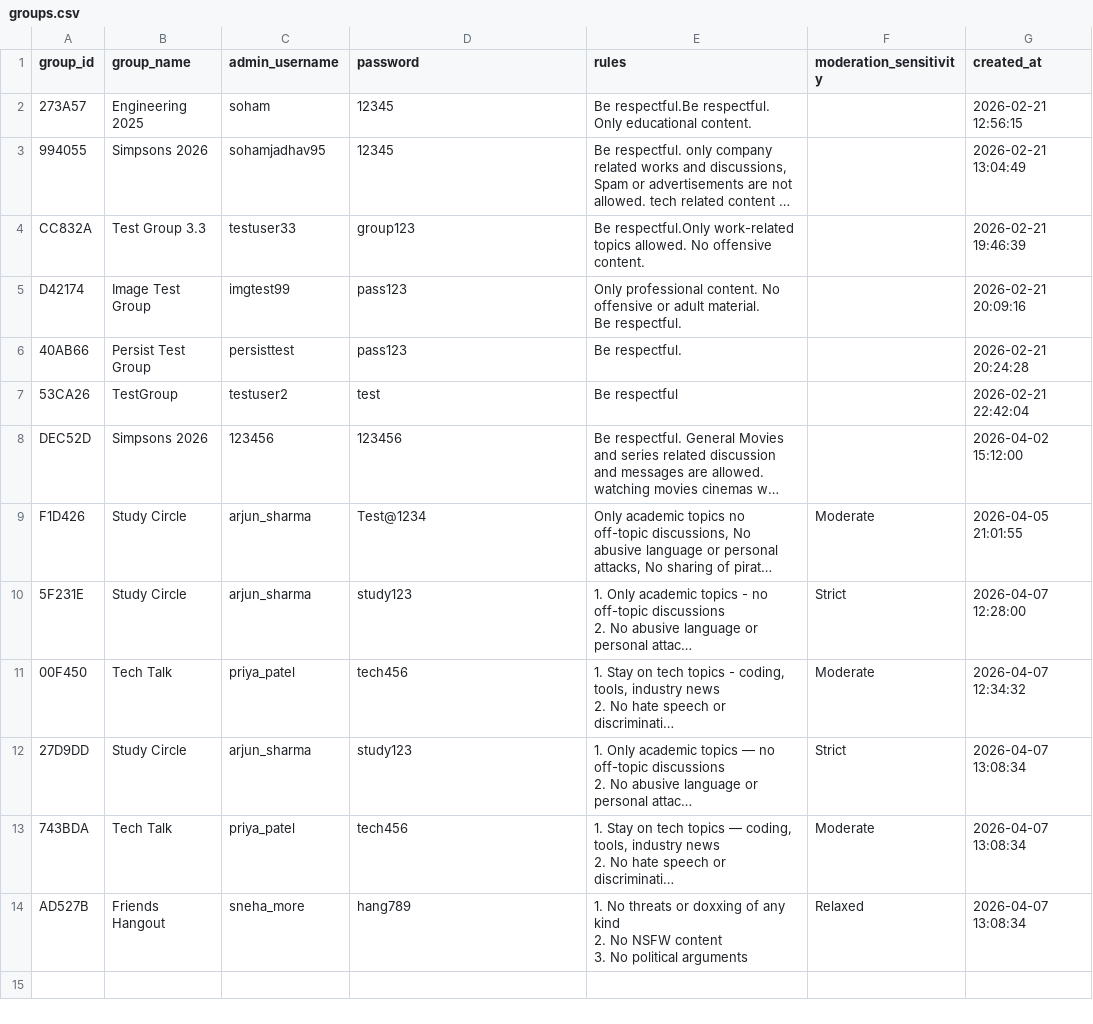
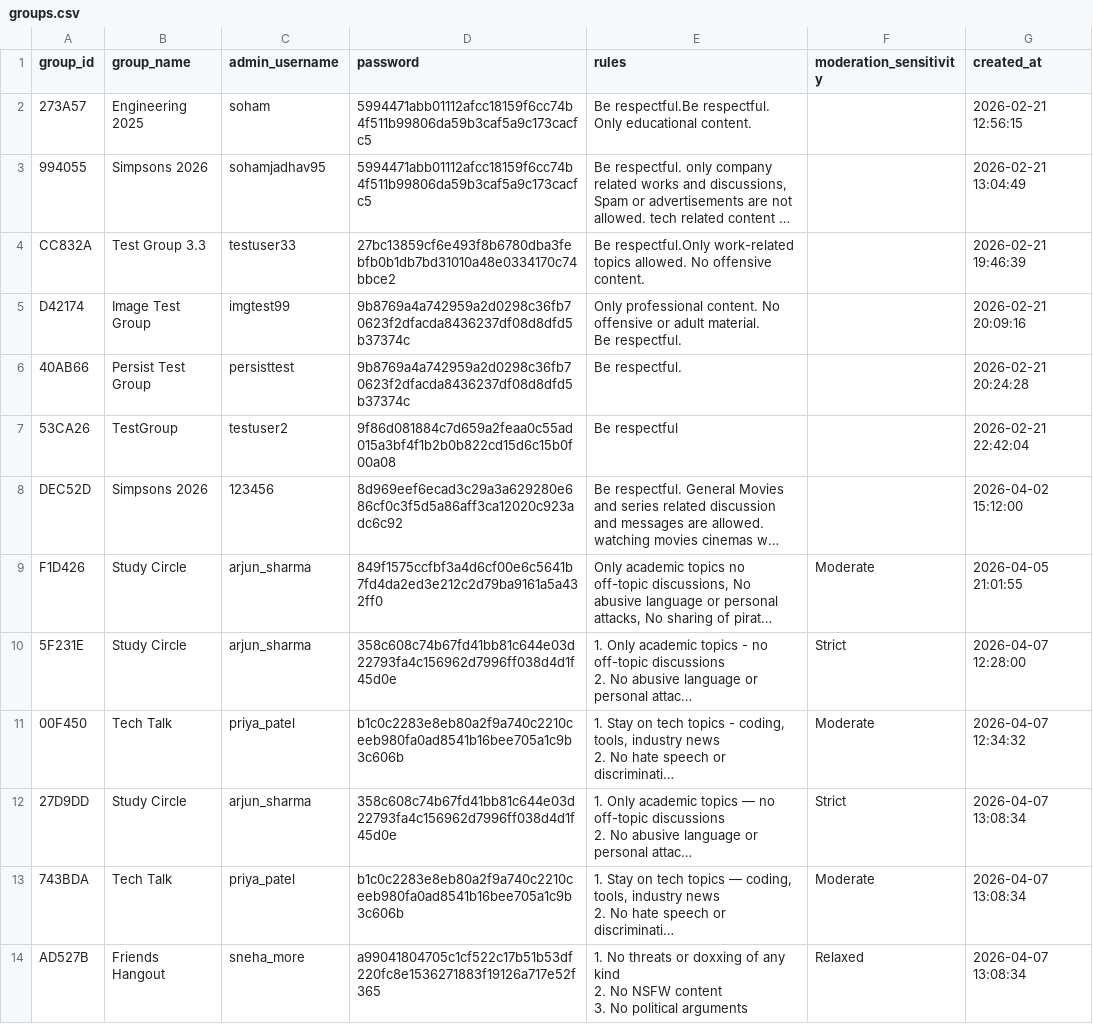
Before and after one commit to sohamjadhav95/Convo-Ease, a CSV file: database/Databases/groups.csv, drawn as a sheet; long unchanged cells end in …; the diff names each change by its address in the sheet, - before the commit and + after, or states it on an @@ line.

```diff
--- a/database/Databases/groups.csv
+++ b/database/Databases/groups.csv
-D2:D3 (password): 12345
+D2:D3 (password): 5994471abb01112afcc18159f6cc74b4f511b99806da59b3caf5a9c173cacfc5
-D4 (password): group123
+D4 (password): 27bc13859cf6e493f8b6780dba3febfb0b1db7bd31010a48e0334170c74bbce2
-D5:D6 (password): pass123
+D5:D6 (password): 9b8769a4a742959a2d0298c36fb70623f2dfacda8436237df08d8dfd5b37374c
-D7 (password): test
+D7 (password): 9f86d081884c7d659a2feaa0c55ad015a3bf4f1b2b0b822cd15d6c15b0f00a08
-D8 (password): 123456
+D8 (password): 8d969eef6ecad3c29a3a629280e686cf0c3f5d5a86aff3ca12020c923adc6c92
-D9 (password): Test@1234
+D9 (password): 849f1575ccfbf3a4d6cf00e6c5641b7fd4da2ed3e212c2d79ba9161a5a432ff0
-D10 (password): study123
+D10 (password): 358c608c74b67fd41bb81c644e03d22793fa4c156962d7996ff038d4d1f45d0e
-D11 (password): tech456
+D11 (password): b1c0c2283e8eb80a2f9a740c2210ceeb980fa0ad8541b16bee705a1c9b3c606b
-D12 (password): study123
+D12 (password): 358c608c74b67fd41bb81c644e03d22793fa4c156962d7996ff038d4d1f45d0e
-D13 (password): tech456
+D13 (password): b1c0c2283e8eb80a2f9a740c2210ceeb980fa0ad8541b16bee705a1c9b3c606b
-D14 (password): hang789
+D14 (password): a99041804705c1cf522c17b51b53df220fc8e1536271883f19126a717e52f365
```
Also changed, not shown: 1 other file.
